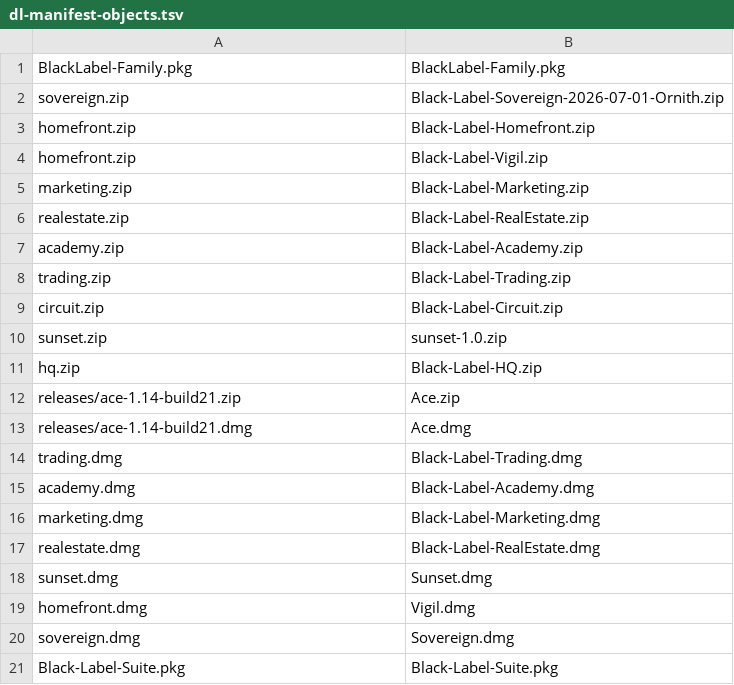
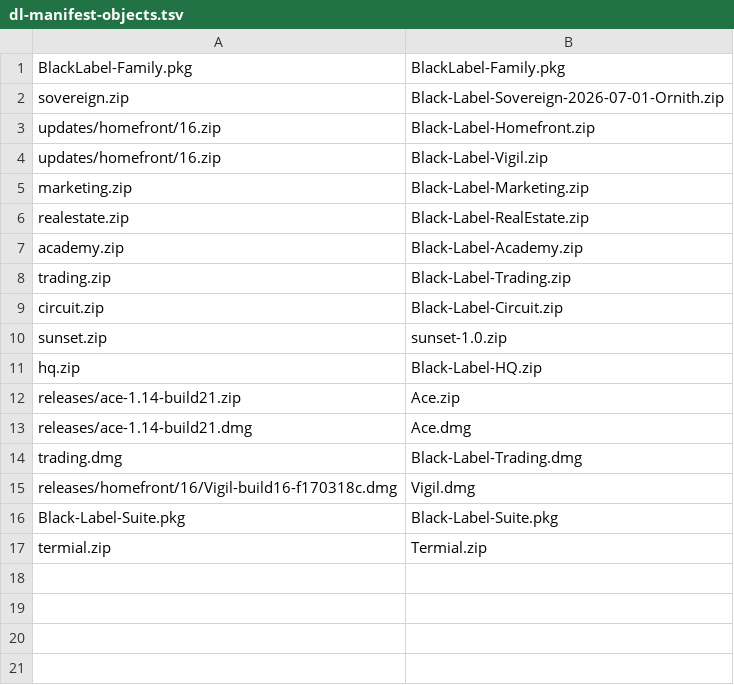
Before and after one commit to shflikawgfhlaigrk/BlackLabelShip, a TSV file: tools/dl-manifest-objects.tsv, drawn as a sheet.

Commit message:
WIP snapshot of ~/BlackLabelShip (harden/trading-toml-dyld-forbidden-20260715) 20260924
Uncommitted tracked edits + untracked source files, captured without touching the checkout.
18 paths included; 0 large/binary/credential files left out (they go to the Drive archive).

```diff
--- a/tools/dl-manifest-objects.tsv
+++ b/tools/dl-manifest-objects.tsv
@@ -2,4 +2,4 @@ BlackLabel-Family.pkg	BlackLabel-Family.pkg
 sovereign.zip	Black-Label-Sovereign-2026-07-01-Ornith.zip
-homefront.zip	Black-Label-Homefront.zip
-homefront.zip	Black-Label-Vigil.zip
+updates/homefront/16.zip	Black-Label-Homefront.zip
+updates/homefront/16.zip	Black-Label-Vigil.zip
 marketing.zip	Black-Label-Marketing.zip
@@ -14,8 +14,4 @@ releases/ace-1.14-build21.dmg	Ace.dmg
 trading.dmg	Black-Label-Trading.dmg
-academy.dmg	Black-Label-Academy.dmg
-marketing.dmg	Black-Label-Marketing.dmg
-realestate.dmg	Black-Label-RealEstate.dmg
-sunset.dmg	Sunset.dmg
-homefront.dmg	Vigil.dmg
-sovereign.dmg	Sovereign.dmg
+releases/homefront/16/Vigil-build16-f170318c.dmg	Vigil.dmg
 Black-Label-Suite.pkg	Black-Label-Suite.pkg
+termial.zip	Termial.zip
```
Also changed, not shown: 16 other files.
